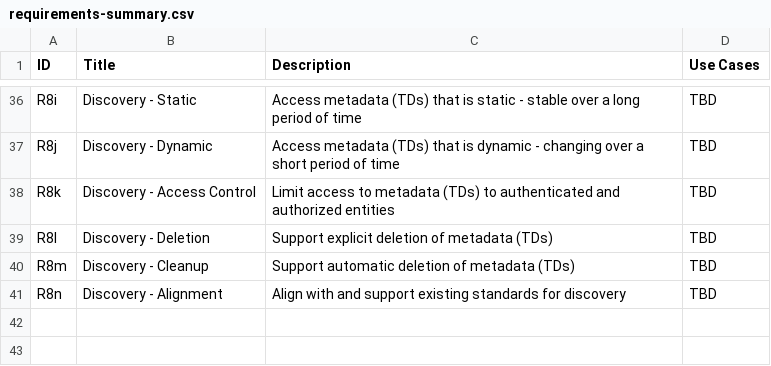
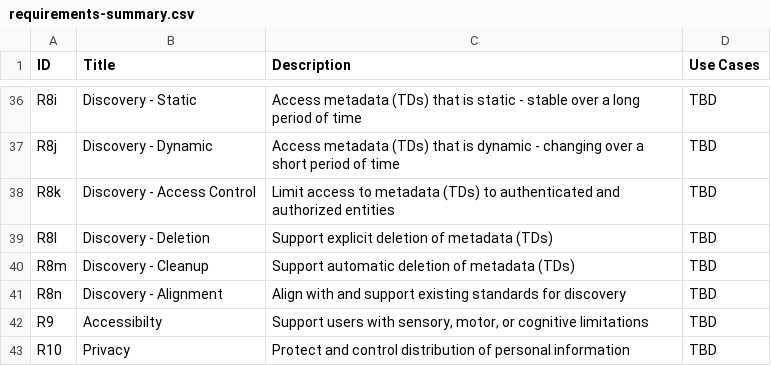
Before and after one commit to w3c/wot-usecases, a CSV file: REQUIREMENTS/requirements-summary.csv, drawn as a sheet; only a part is shown, gaps mark what is left out; the diff names each change by its address in the sheet, - before the commit and + after, or states it on an @@ line.

Commit message:
accessibility and privacy

```diff
--- a/REQUIREMENTS/requirements-summary.csv
+++ b/REQUIREMENTS/requirements-summary.csv
+row 42: R9 | Accessibilty | Support users with sensory, motor, or cognitive limitations | TBD
+row 43: R10 | Privacy | Protect and control distribution of personal information | TBD
```
